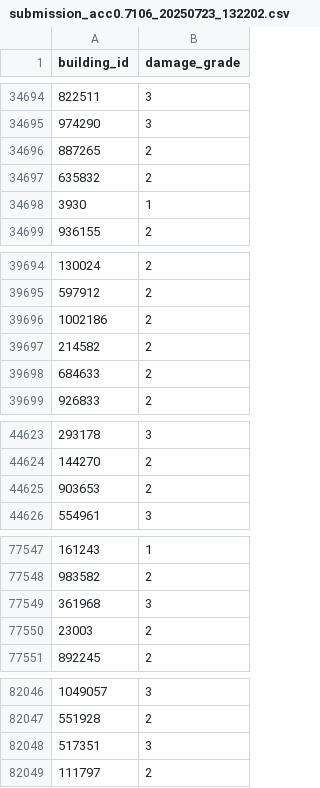
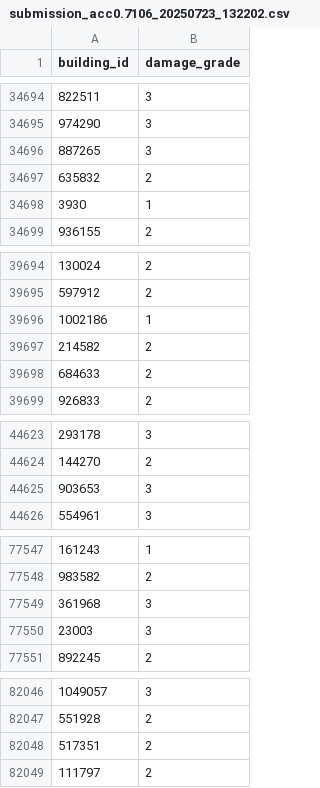
Before and after one commit to DanieleLimongi/richter-predictor-fia, a CSV file: submission_acc0.7106_20250723_132202.csv, drawn as a sheet; only a part is shown, gaps mark what is left out; the diff covers the shown part only.

```diff
--- a/submission_acc0.7106_20250723_132202.csv
+++ b/submission_acc0.7106_20250723_132202.csv
@@ -34695,3 +34695,3 @@ building_id,damage_grade
 974290,3
-887265,2
+887265,3
 635832,2
@@ -39695,3 +39695,3 @@ building_id,damage_grade
 597912,2
-1002186,2
+1002186,1
 214582,2
@@ -44624,3 +44624,3 @@ building_id,damage_grade
 144270,2
-903653,2
+903653,3
 554961,3
@@ -77549,3 +77549,3 @@ building_id,damage_grade
 361968,3
-23003,2
+23003,3
 892245,2
@@ -82047,3 +82047,3 @@ building_id,damage_grade
 551928,2
-517351,3
+517351,2
 111797,2
```
Also changed, not shown: 5 edited cells elsewhere in this file, 28 other files.
